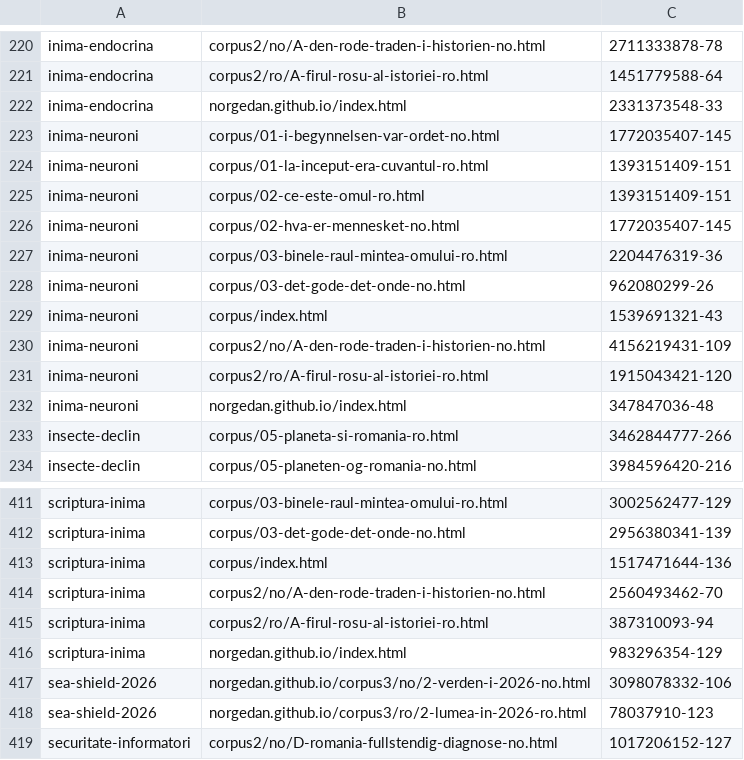
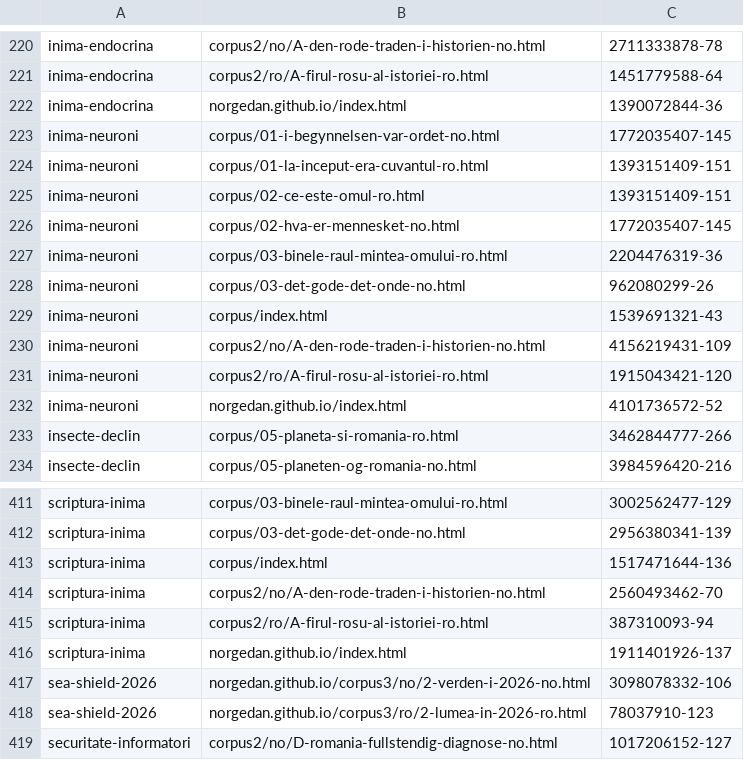
Before and after one commit to norgedan/norgedan.github.io, a TSV file: scripts/amprente.tsv, drawn as a sheet; only a part is shown, gaps mark what is left out.

```diff
--- a/scripts/amprente.tsv
+++ b/scripts/amprente.tsv
@@ -221,3 +221,3 @@ inima-endocrina	corpus2/no/A-den-rode-traden-i-historien-no.html	2711333878-78
 inima-endocrina	corpus2/ro/A-firul-rosu-al-istoriei-ro.html	1451779588-64
-inima-endocrina	norgedan.github.io/index.html	2331373548-33
+inima-endocrina	norgedan.github.io/index.html	1390072844-36
 inima-neuroni	corpus/01-i-begynnelsen-var-ordet-no.html	1772035407-145
@@ -231,3 +231,3 @@ inima-neuroni	corpus2/no/A-den-rode-traden-i-historien-no.html	4156219431-109
 inima-neuroni	corpus2/ro/A-firul-rosu-al-istoriei-ro.html	1915043421-120
-inima-neuroni	norgedan.github.io/index.html	347847036-48
+inima-neuroni	norgedan.github.io/index.html	4101736572-52
 insecte-declin	corpus/05-planeta-si-romania-ro.html	3462844777-266
@@ -415,3 +415,3 @@ scriptura-inima	corpus2/no/A-den-rode-traden-i-historien-no.html	2560493462-70
 scriptura-inima	corpus2/ro/A-firul-rosu-al-istoriei-ro.html	387310093-94
-scriptura-inima	norgedan.github.io/index.html	983296354-129
+scriptura-inima	norgedan.github.io/index.html	1911401926-137
 sea-shield-2026	norgedan.github.io/corpus3/no/2-verden-i-2026-no.html	3098078332-106
```
Also changed, not shown: scripts/afirmatii.tsv, 4 other files.
